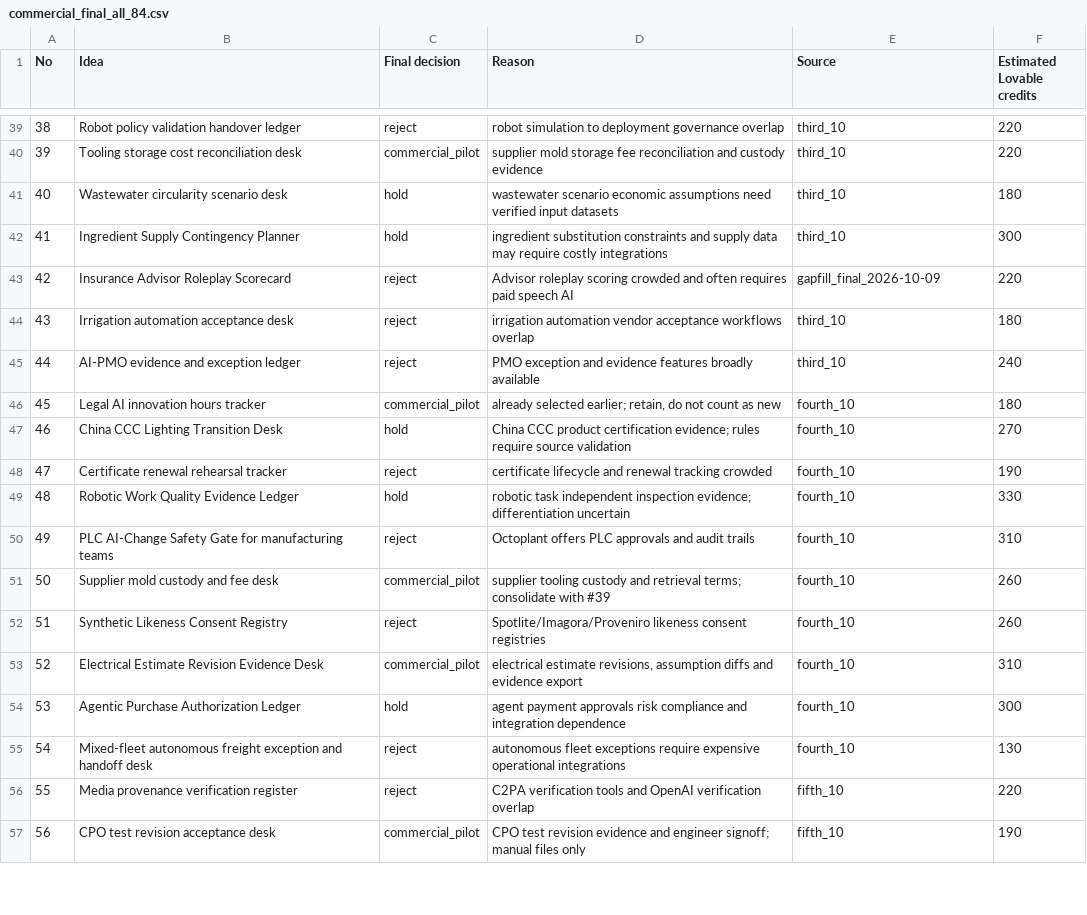
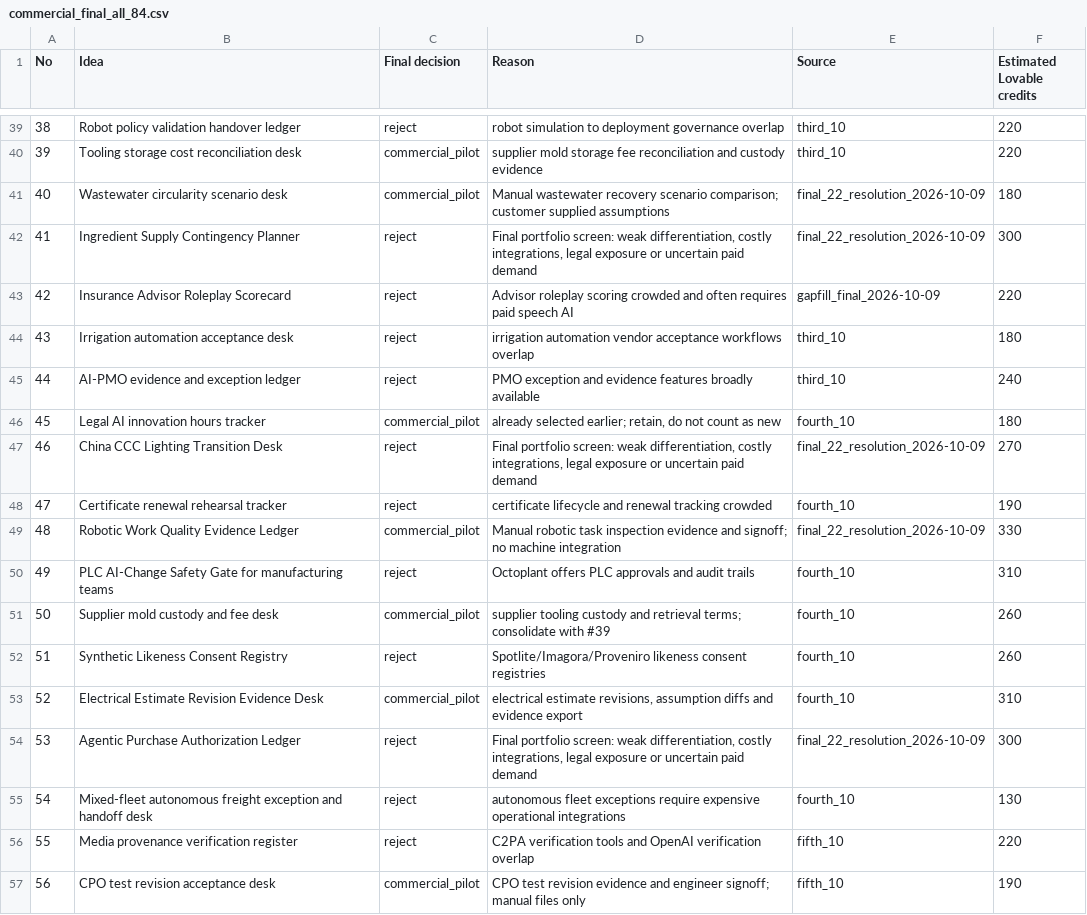
Before and after one commit to Sadikkucuk/lovable-opportunity-radar, a CSV file: state/runs/2026-10-09/validation/commercial_final_all_84.csv, drawn as a sheet; only a part is shown, gaps mark what is left out; the diff covers the shown part only.

Commit message:
Resolve all 22 held opportunities into final reject or commercial MVP decisions

```diff
--- a/state/runs/2026-10-09/validation/commercial_final_all_84.csv
+++ b/state/runs/2026-10-09/validation/commercial_final_all_84.csv
@@ -41,2 +41,2 @@ No,Idea,Final decision,Reason,Source,Estimated Lovable credits
-"40","Wastewater circularity scenario desk","hold","wastewater scenario economic assumptions need verified input datasets","third_10","180"
-"41","Ingredient Supply Contingency Planner","hold","ingredient substitution constraints and supply data may require costly integrations","third_10","300"
+"40","Wastewater circularity scenario desk","commercial_pilot","Manual wastewater recovery scenario comparison; customer supplied assumptions","final_22_resolution_2026-10-09","180",""
+"41","Ingredient Supply Contingency Planner","reject","Final portfolio screen: weak differentiation, costly integrations, legal exposure or uncertain paid demand","final_22_resolution_2026-10-09","300",""
@@ -47 +47 @@ No,Idea,Final decision,Reason,Source,Estimated Lovable credits
-"46","China CCC Lighting Transition Desk","hold","China CCC product certification evidence; rules require source validation","fourth_10","270"
+"46","China CCC Lighting Transition Desk","reject","Final portfolio screen: weak differentiation, costly integrations, legal exposure or uncertain paid demand","final_22_resolution_2026-10-09","270",""
@@ -49 +49 @@ No,Idea,Final decision,Reason,Source,Estimated Lovable credits
-"48","Robotic Work Quality Evidence Ledger","hold","robotic task independent inspection evidence; differentiation uncertain","fourth_10","330"
+"48","Robotic Work Quality Evidence Ledger","commercial_pilot","Manual robotic task inspection evidence and signoff; no machine integration","final_22_resolution_2026-10-09","330",""
@@ -54 +54 @@ No,Idea,Final decision,Reason,Source,Estimated Lovable credits
-"53","Agentic Purchase Authorization Ledger","hold","agent payment approvals risk compliance and integration dependence","fourth_10","300"
+"53","Agentic Purchase Authorization Ledger","reject","Final portfolio screen: weak differentiation, costly integrations, legal exposure or uncertain paid demand","final_22_resolution_2026-10-09","300",""
```
Also changed, not shown: 51 edited cells elsewhere in this file.
